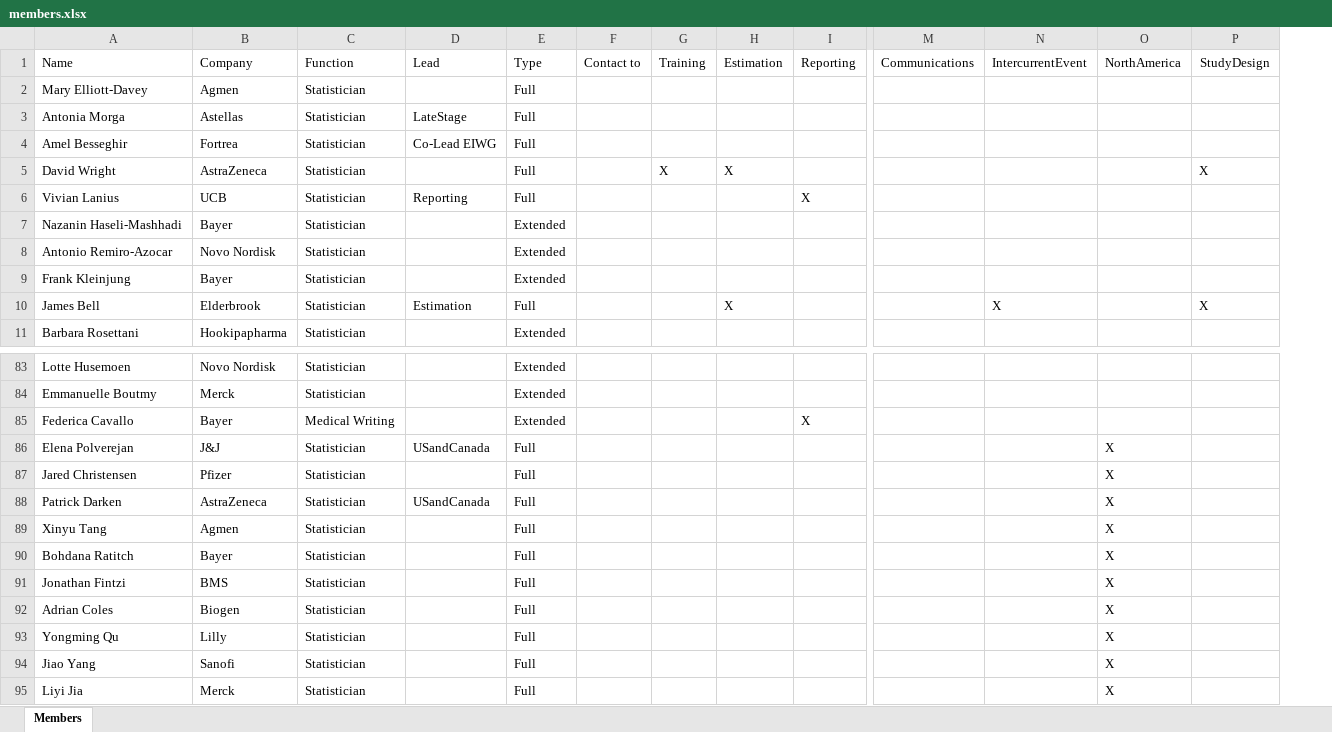
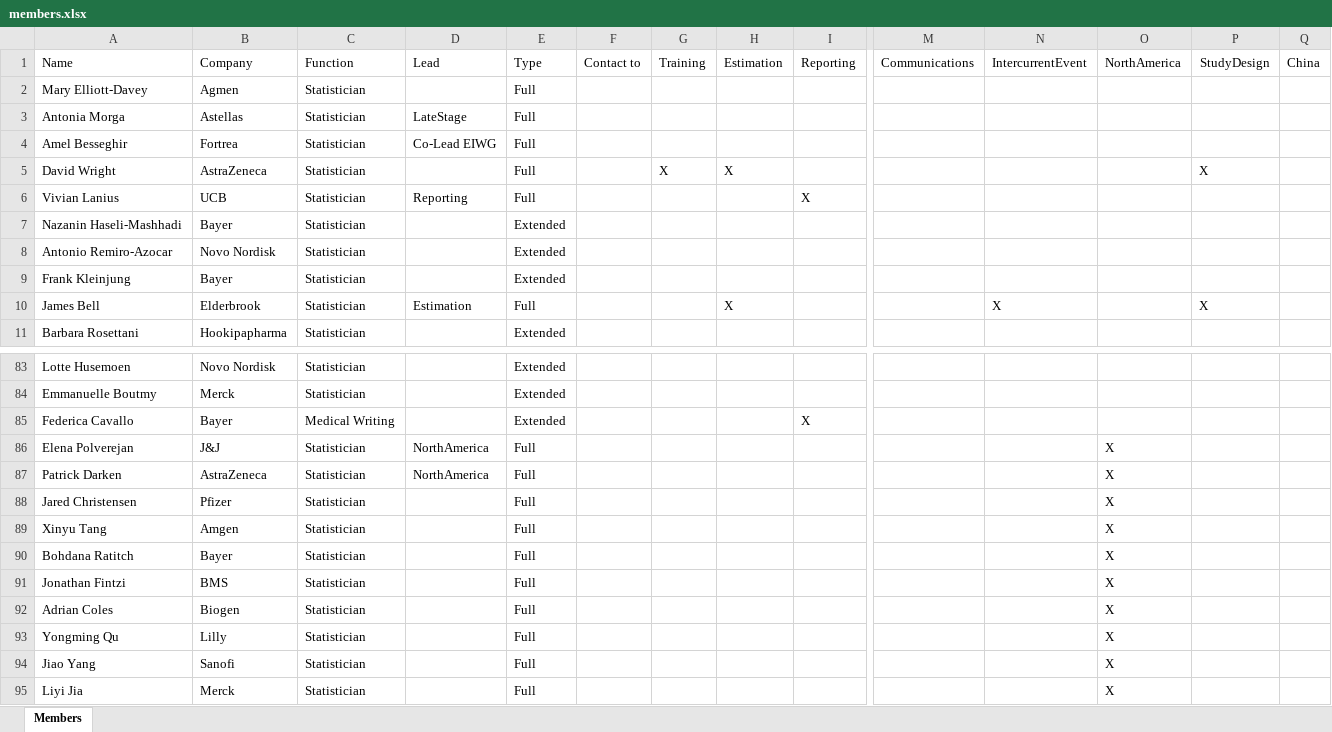
Before and after one commit to eiwg/eiwg_webpage, an Excel workbook: data/members.xlsx, sheet Members, drawn as a sheet; only a part is shown, gaps mark what is left out; values as stored, in another font and other column widths than the file's, no borders; table styles not drawn; removed rows and columns are numbered as before the commit, all else as after; rows hold the shown columns only; the diff covers the shown part only; the diff names each change by its address in the sheet, - before the commit and + after, or states it on an @@ line.

Commit message:
Add China

```diff
--- a/data/members.xlsx (sheet Members)
+++ b/data/members.xlsx (sheet Members)
+column Q, row 1: China
-D86: USandCanada
+D86: NorthAmerica
+row 87: Patrick Darken | AstraZeneca | Statistician | NorthAmerica | Full |  |  |  |  |  |  | X
-row 88: Patrick Darken | AstraZeneca | Statistician | USandCanada | Full |  |  |  |  |  |  | X
-B89: Agmen
+B89: Amgen
```
Also changed, not shown: 21 added rows and 1 removed row elsewhere in this sheet, 1 other file.
